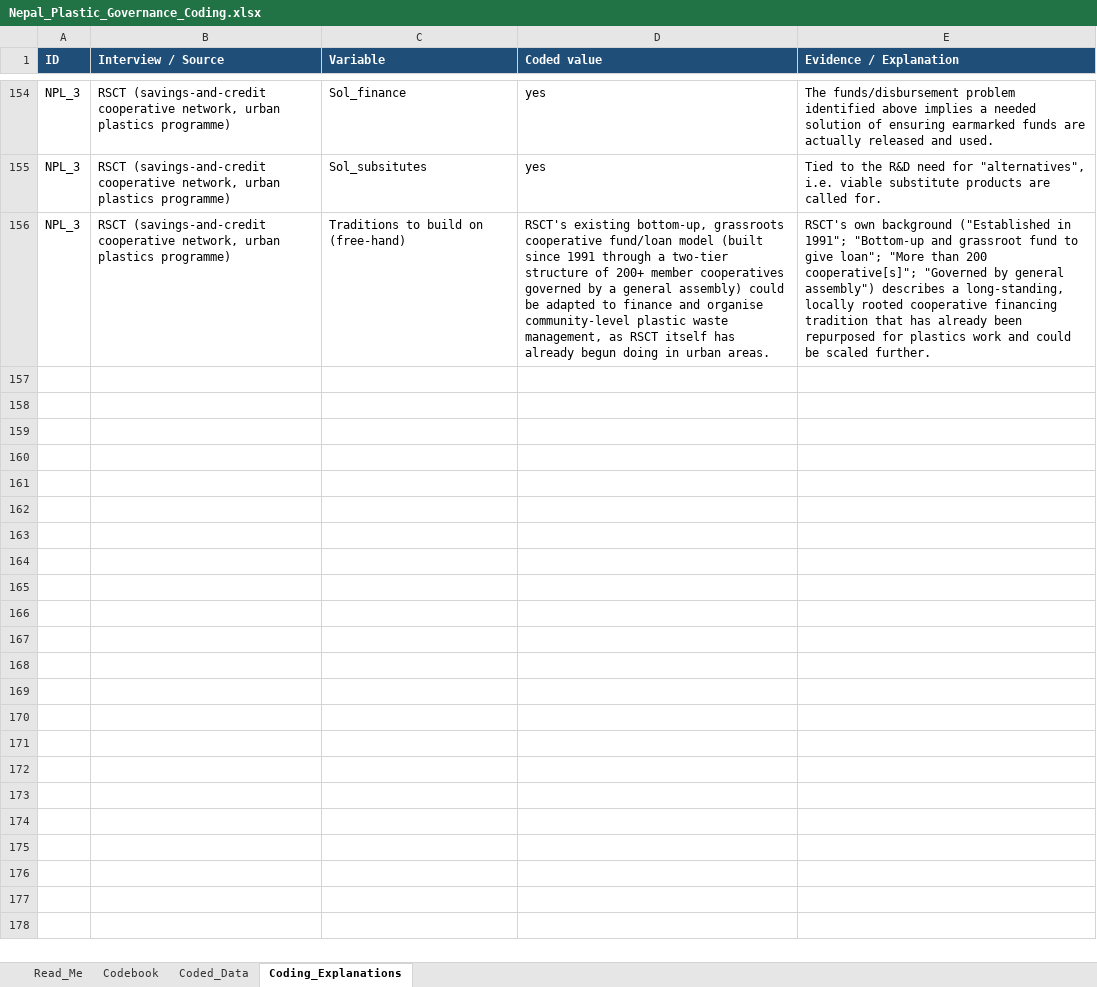
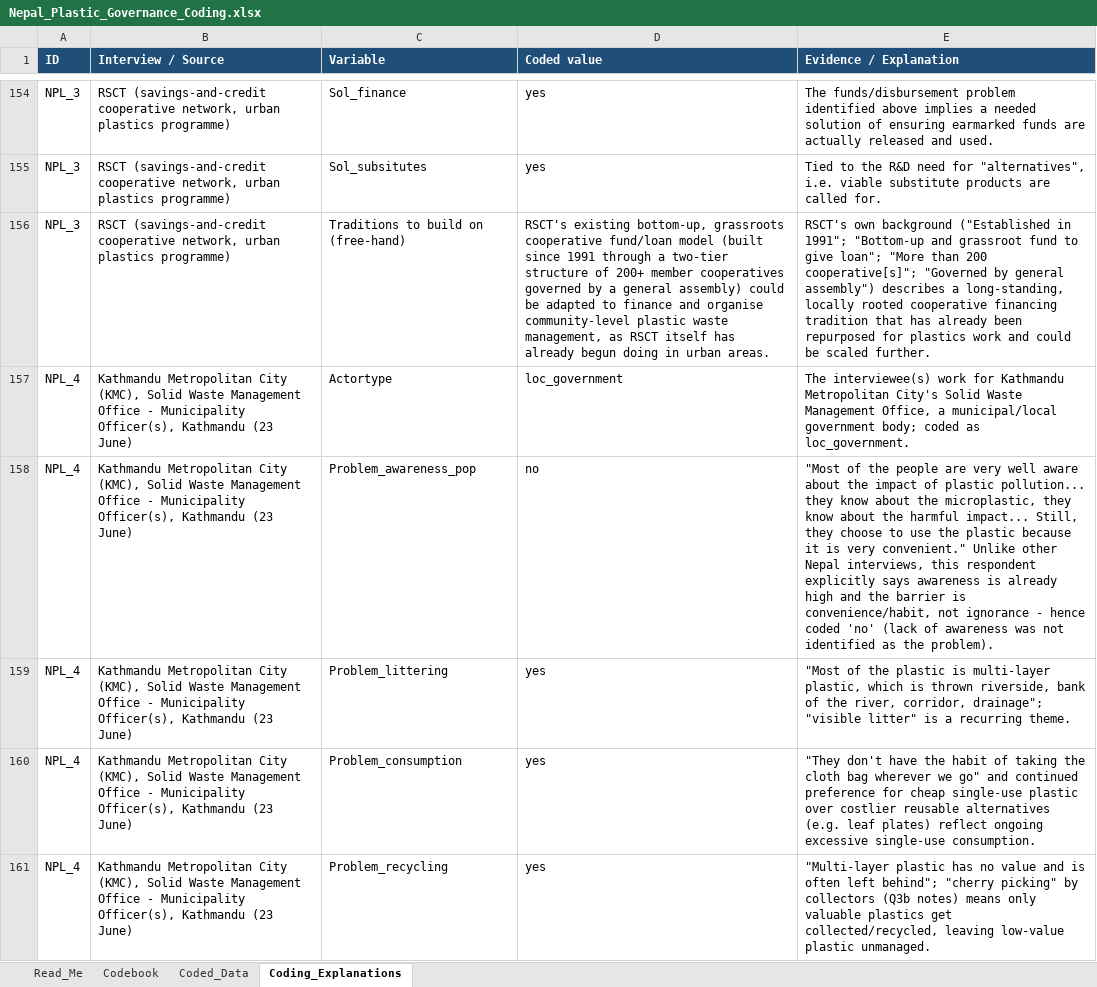
Before and after one commit to shivrain/Thinkswiss, an Excel workbook: nepal_plastic_coding/Nepal_Plastic_Governance_Coding.xlsx, sheet Coding_Explanations, drawn as a sheet; only a part is shown, gaps mark what is left out; values as stored, in another font and other column widths than the file's, no borders; the diff covers the shown part only; the diff names each change by its address in the sheet, - before the commit and + after, or states it on an @@ line.

```diff
--- a/nepal_plastic_coding/Nepal_Plastic_Governance_Coding.xlsx (sheet Coding_Explanations)
+++ b/nepal_plastic_coding/Nepal_Plastic_Governance_Coding.xlsx (sheet Coding_Explanations)
+row 157: NPL_4 | Kathmandu Metropolitan City (KMC), Solid Waste Management Office - Municipality Officer(s), Kathmandu (23 June) | Actortype | loc_government | The interviewee(s) work for Kathmandu Metropolitan City's Solid Waste Management Office, a municipal/local government body; coded as loc_government.
+row 158: NPL_4 | Kathmandu Metropolitan City (KMC), Solid Waste Management Office - Municipality Officer(s), Kathmandu (23 June) | Problem_awareness_pop | no | "Most of the people are very well aware about the impact of plastic pollution... they know about the microplastic, they know about the harmful impact... Still, they choose to use the plastic because it is very convenient." Unlike other Nepal interviews, this respondent explicitly says awareness is already high and the barrier is convenience/habit, not ignorance - hence coded 'no' (lack of awareness was not identified as the problem).
+row 159: NPL_4 | Kathmandu Metropolitan City (KMC), Solid Waste Management Office - Municipality Officer(s), Kathmandu (23 June) | Problem_littering | yes | "Most of the plastic is multi-layer plastic, which is thrown riverside, bank of the river, corridor, drainage"; "visible litter" is a recurring theme.
+row 160: NPL_4 | Kathmandu Metropolitan City (KMC), Solid Waste Management Office - Municipality Officer(s), Kathmandu (23 June) | Problem_consumption | yes | "They don't have the habit of taking the cloth bag wherever we go" and continued preference for cheap single-use plastic over costlier reusable alternatives (e.g. leaf plates) reflect ongoing excessive single-use consumption.
+row 161: NPL_4 | Kathmandu Metropolitan City (KMC), Solid Waste Management Office - Municipality Officer(s), Kathmandu (23 June) | Problem_recycling | yes | "Multi-layer plastic has no value and is often left behind"; "cherry picking" by collectors (Q3b notes) means only valuable plastics get collected/recycled, leaving low-value plastic unmanaged.
```
Also changed, not shown: 56 added rows elsewhere in this sheet, sheet Coded_Data, sheet Read_Me, 1 other file.
